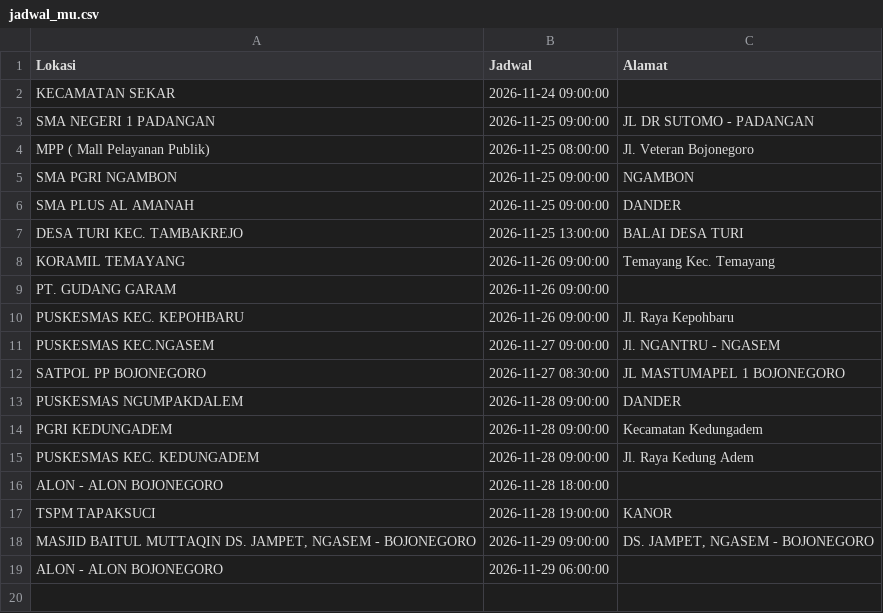
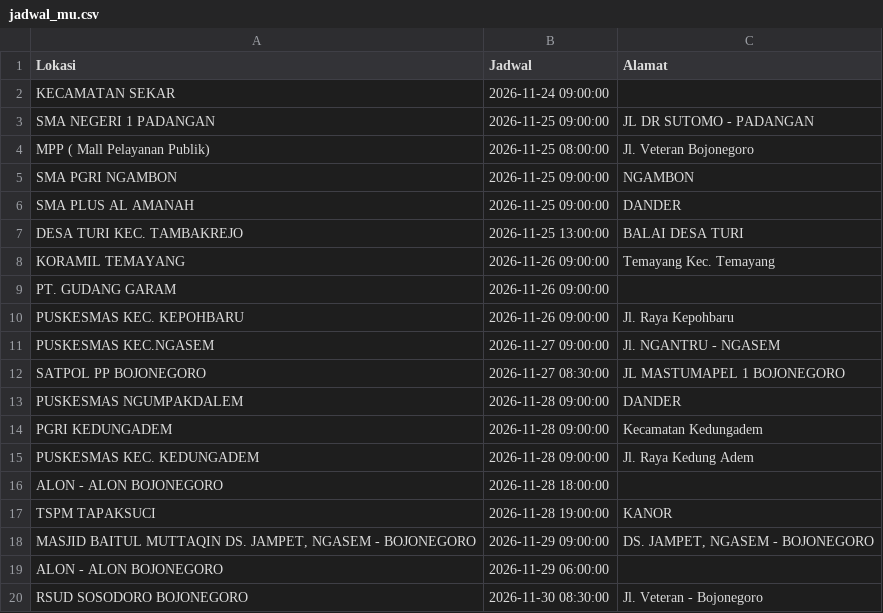
Before and after one commit to uddpmibojonegoro/mobile-unit-schedule, a CSV file: jadwal_mu.csv, drawn as a sheet.

Commit message:
update Sen Nov 23 10:10:01 WIB 2026

```diff
--- a/jadwal_mu.csv
+++ b/jadwal_mu.csv
@@ -19 +19,2 @@ Lokasi;Jadwal;Alamat
 "ALON - ALON BOJONEGORO";"2026-11-29 06:00:00";
+"RSUD SOSODORO BOJONEGORO";"2026-11-30 08:30:00";"Jl. Veteran - Bojonegoro"
```
